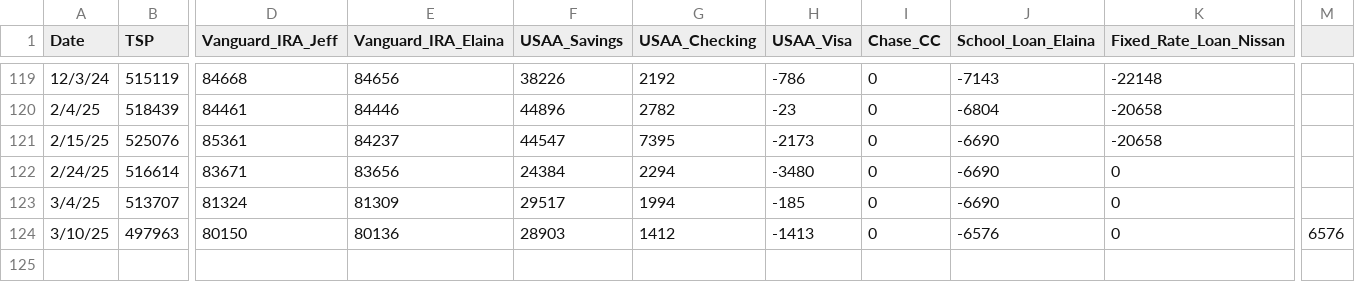
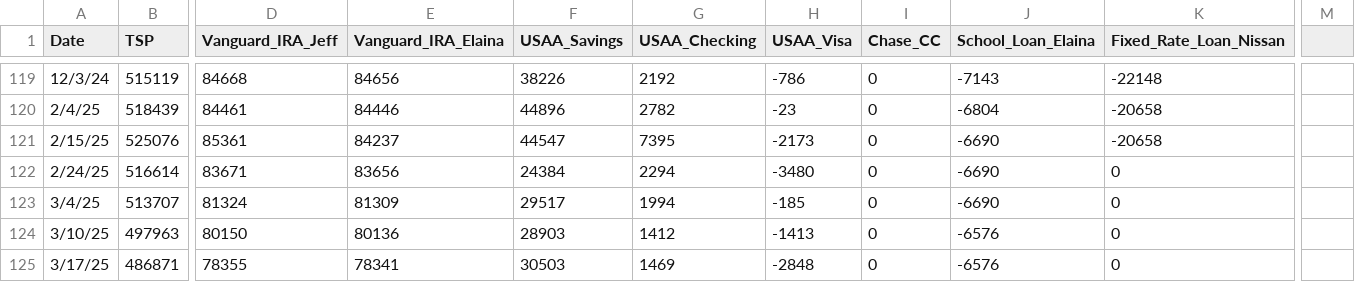
Before and after one commit to jegood78/Financial_Planning, a CSV file: NetWorth.csv, drawn as a sheet; only a part is shown, gaps mark what is left out; rows hold the shown columns only; the diff names each change by its address in the sheet, - before the commit and + after, or states it on an @@ line.

```diff
--- a/NetWorth.csv
+++ b/NetWorth.csv
-M124: 6576
+M124: (empty)
+row 125: 3/17/25 | 486871 | 78355 | 78341 | 30503 | 1469 | -2848 | 0 | -6576 | 0
```
Also changed, not shown: monarch_transactions.csv.
